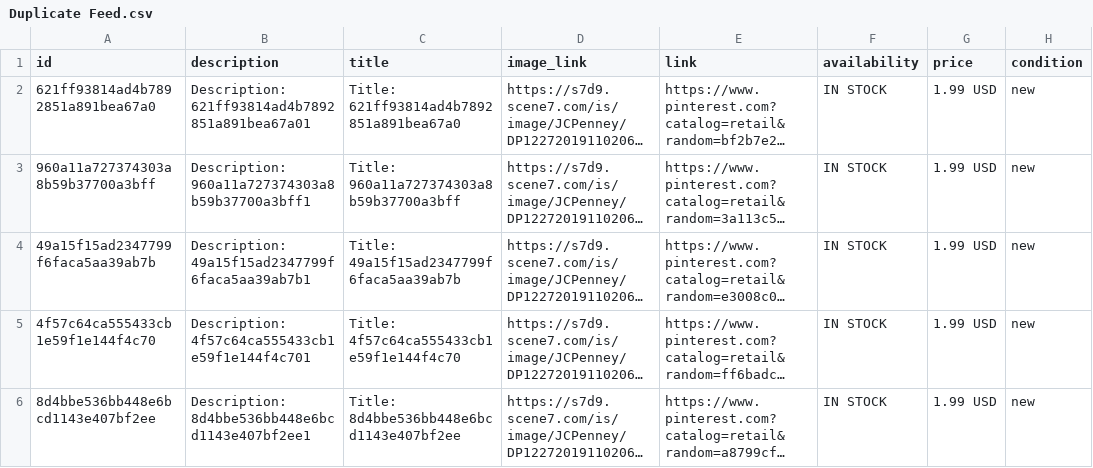
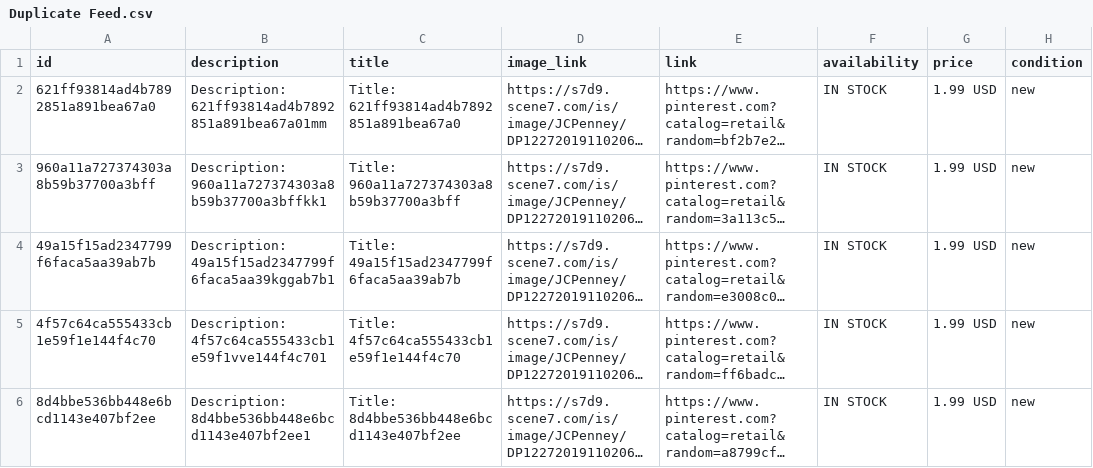
Before and after one commit to tabiodun/Test, a CSV file: Duplicate Feed.csv, drawn as a sheet; only a part is shown; long unchanged cells end in …; the diff names each change by its address in the sheet, - before the commit and + after, or states it on an @@ line.

Commit message:
Update Duplicate Feed.csv

```diff
--- a/Duplicate Feed.csv
+++ b/Duplicate Feed.csv
-B2 (description): Description: 621ff93814ad4b7892851a891bea67a01
+B2 (description): Description: 621ff93814ad4b7892851a891bea67a01mm
-B3 (description): Description: 960a11a727374303a8b59b37700a3bff1
+B3 (description): Description: 960a11a727374303a8b59b37700a3bffkk1
-B4 (description): Description: 49a15f15ad2347799f6faca5aa39ab7b1
+B4 (description): Description: 49a15f15ad2347799f6faca5aa39kggab7b1
-B5 (description): Description: 4f57c64ca555433cb1e59f1e144f4c701
+B5 (description): Description: 4f57c64ca555433cb1e59f1vve144f4c701
```
